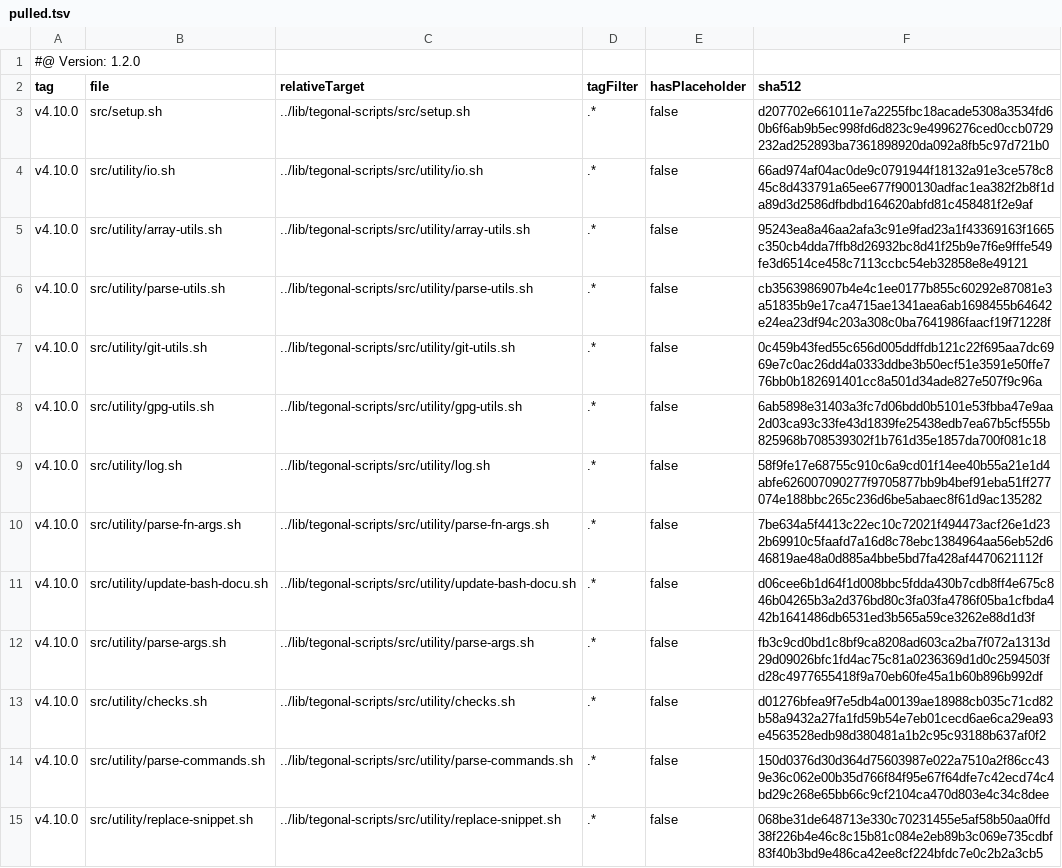
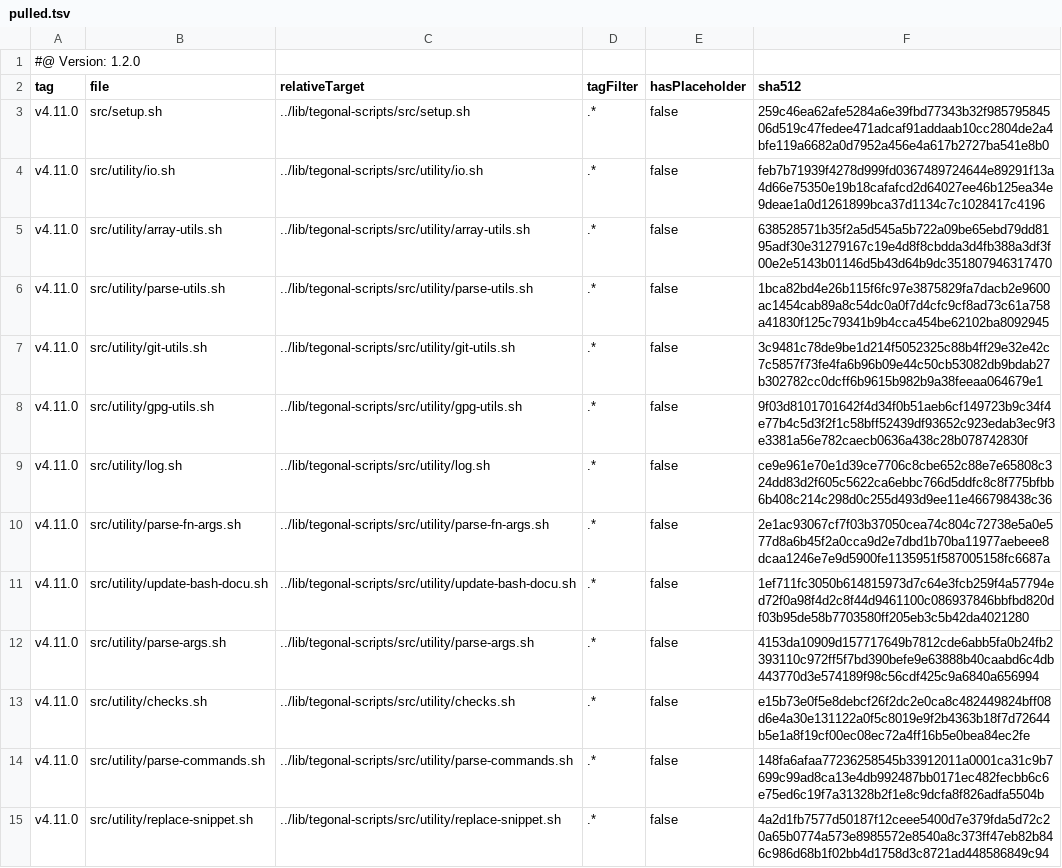
Before and after one commit to tegonal/gt, a TSV file: .gt/remotes/tegonal-scripts/pulled.tsv, drawn as a sheet; only a part is shown; the diff covers the shown part only.

Commit message:
update files of remote tegonal-scripts to version v4.11.0 via gt

```diff
--- a/.gt/remotes/tegonal-scripts/pulled.tsv
+++ b/.gt/remotes/tegonal-scripts/pulled.tsv
@@ -2,14 +2,14 @@
 tag	file	relativeTarget	tagFilter	hasPlaceholder	sha512
-v4.10.0	src/setup.sh	../lib/tegonal-scripts/src/setup.sh	.*	false	d207702e661011e7a2255fbc18acade5308a3534fd60b6f6ab9b5ec998fd6d823c9e4996276ced0ccb0729232ad252893ba7361898920da092a8fb5c97d721b0
-v4.10.0	src/utility/io.sh	../lib/tegonal-scripts/src/utility/io.sh	.*	false	66ad974af04ac0de9c0791944f18132a91e3ce578c845c8d433791a65ee677f900130adfac1ea382f2b8f1da89d3d2586dfbdbd164620abfd81c458481f2e9af
-v4.10.0	src/utility/array-utils.sh	../lib/tegonal-scripts/src/utility/array-utils.sh	.*	false	95243ea8a46aa2afa3c91e9fad23a1f43369163f1665c350cb4dda7ffb8d26932bc8d41f25b9e7f6e9fffe549fe3d6514ce458c7113ccbc54eb32858e8e49121
-v4.10.0	src/utility/parse-utils.sh	../lib/tegonal-scripts/src/utility/parse-utils.sh	.*	false	cb3563986907b4e4c1ee0177b855c60292e87081e3a51835b9e17ca4715ae1341aea6ab1698455b64642e24ea23df94c203a308c0ba7641986faacf19f71228f
-v4.10.0	src/utility/git-utils.sh	../lib/tegonal-scripts/src/utility/git-utils.sh	.*	false	0c459b43fed55c656d005ddffdb121c22f695aa7dc6969e7c0ac26dd4a0333ddbe3b50ecf51e3591e50ffe776bb0b182691401cc8a501d34ade827e507f9c96a
-v4.10.0	src/utility/gpg-utils.sh	../lib/tegonal-scripts/src/utility/gpg-utils.sh	.*	false	6ab5898e31403a3fc7d06bdd0b5101e53fbba47e9aa2d03ca93c33fe43d1839fe25438edb7ea67b5cf555b825968b708539302f1b761d35e1857da700f081c18
-v4.10.0	src/utility/log.sh	../lib/tegonal-scripts/src/utility/log.sh	.*	false	58f9fe17e68755c910c6a9cd01f14ee40b55a21e1d4abfe626007090277f9705877bb9b4bef91eba51ff277074e188bbc265c236d6be5abaec8f61d9ac135282
-v4.10.0	src/utility/parse-fn-args.sh	../lib/tegonal-scripts/src/utility/parse-fn-args.sh	.*	false	7be634a5f4413c22ec10c72021f494473acf26e1d232b69910c5faafd7a16d8c78ebc1384964aa56eb52d646819ae48a0d885a4bbe5bd7fa428af4470621112f
-v4.10.0	src/utility/update-bash-docu.sh	../lib/tegonal-scripts/src/utility/update-bash-docu.sh	.*	false	d06cee6b1d64f1d008bbc5fdda430b7cdb8ff4e675c846b04265b3a2d376bd80c3fa03fa4786f05ba1cfbda442b1641486db6531ed3b565a59ce3262e88d1d3f
-v4.10.0	src/utility/parse-args.sh	../lib/tegonal-scripts/src/utility/parse-args.sh	.*	false	fb3c9cd0bd1c8bf9ca8208ad603ca2ba7f072a1313d29d09026bfc1fd4ac75c81a0236369d1d0c2594503fd28c4977655418f9a70eb60fe45a1b60b896b992df
-v4.10.0	src/utility/checks.sh	../lib/tegonal-scripts/src/utility/checks.sh	.*	false	d01276bfea9f7e5db4a00139ae18988cb035c71cd82b58a9432a27fa1fd59b54e7eb01cecd6ae6ca29ea93e4563528edb98d380481a1b2c95c93188b637af0f2
-v4.10.0	src/utility/parse-commands.sh	../lib/tegonal-scripts/src/utility/parse-commands.sh	.*	false	150d0376d30d364d75603987e022a7510a2f86cc439e36c062e00b35d766f84f95e67f64dfe7c42ecd74c4bd29c268e65bb66c9cf2104ca470d803e4c34c8dee
-v4.10.0	src/utility/replace-snippet.sh	../lib/tegonal-scripts/src/utility/replace-snippet.sh	.*	false	068be31de648713e330c70231455e5af58b50aa0ffd38f226b4e46c8c15b81c084e2eb89b3c069e735cdbf83f40b3bd9e486ca42ee8cf224bfdc7e0c2b2a3cb5
+v4.11.0	src/setup.sh	../lib/tegonal-scripts/src/setup.sh	.*	false	259c46ea62afe5284a6e39fbd77343b32f98579584506d519c47fedee471adcaf91addaab10cc2804de2a4bfe119a6682a0d7952a456e4a617b2727ba541e8b0
+v4.11.0	src/utility/io.sh	../lib/tegonal-scripts/src/utility/io.sh	.*	false	feb7b71939f4278d999fd0367489724644e89291f13a4d66e75350e19b18cafafcd2d64027ee46b125ea34e9deae1a0d1261899bca37d1134c7c1028417c4196
+v4.11.0	src/utility/array-utils.sh	../lib/tegonal-scripts/src/utility/array-utils.sh	.*	false	638528571b35f2a5d545a5b722a09be65ebd79dd8195adf30e31279167c19e4d8f8cbdda3d4fb388a3df3f00e2e5143b01146d5b43d64b9dc351807946317470
+v4.11.0	src/utility/parse-utils.sh	../lib/tegonal-scripts/src/utility/parse-utils.sh	.*	false	1bca82bd4e26b115f6fc97e3875829fa7dacb2e9600ac1454cab89a8c54dc0a0f7d4cfc9cf8ad73c61a758a41830f125c79341b9b4cca454be62102ba8092945
+v4.11.0	src/utility/git-utils.sh	../lib/tegonal-scripts/src/utility/git-utils.sh	.*	false	3c9481c78de9be1d214f5052325c88b4ff29e32e42c7c5857f73fe4fa6b96b09e44c50cb53082db9bdab27b302782cc0dcff6b9615b982b9a38feeaa064679e1
+v4.11.0	src/utility/gpg-utils.sh	../lib/tegonal-scripts/src/utility/gpg-utils.sh	.*	false	9f03d8101701642f4d34f0b51aeb6cf149723b9c34f4e77b4c5d3f2f1c58bff52439df93652c923edab3ec9f3e3381a56e782caecb0636a438c28b078742830f
+v4.11.0	src/utility/log.sh	../lib/tegonal-scripts/src/utility/log.sh	.*	false	ce9e961e70e1d39ce7706c8cbe652c88e7e65808c324dd83d2f605c5622ca6ebbc766d5ddfc8c8f775bfbb6b408c214c298d0c255d493d9ee11e466798438c36
+v4.11.0	src/utility/parse-fn-args.sh	../lib/tegonal-scripts/src/utility/parse-fn-args.sh	.*	false	2e1ac93067cf7f03b37050cea74c804c72738e5a0e577d8a6b45f2a0cca9d2e7dbd1b70ba11977aebeee8dcaa1246e7e9d5900fe1135951f587005158fc6687a
+v4.11.0	src/utility/update-bash-docu.sh	../lib/tegonal-scripts/src/utility/update-bash-docu.sh	.*	false	1ef711fc3050b614815973d7c64e3fcb259f4a57794ed72f0a98f4d2c8f44d9461100c086937846bbfbd820df03b95de58b7703580ff205eb3c5b42da4021280
+v4.11.0	src/utility/parse-args.sh	../lib/tegonal-scripts/src/utility/parse-args.sh	.*	false	4153da10909d157717649b7812cde6abb5fa0b24fb2393110c972ff5f7bd390befe9e63888b40caabd6c4db443770d3e574189f98c56cdf425c9a6840a656994
+v4.11.0	src/utility/checks.sh	../lib/tegonal-scripts/src/utility/checks.sh	.*	false	e15b73e0f5e8debcf26f2dc2e0ca8c482449824bff08d6e4a30e131122a0f5c8019e9f2b4363b18f7d72644b5e1a8f19cf00ec08ec72a4ff16b5e0bea84ec2fe
+v4.11.0	src/utility/parse-commands.sh	../lib/tegonal-scripts/src/utility/parse-commands.sh	.*	false	148fa6afaa77236258545b33912011a0001ca31c9b7699c99ad8ca13e4db992487bb0171ec482fecbb6c6e75ed6c19f7a31328b2f1e8c9dcfa8f826adfa5504b
+v4.11.0	src/utility/replace-snippet.sh	../lib/tegonal-scripts/src/utility/replace-snippet.sh	.*	false	4a2d1fb7577d50187f12ceee5400d7e379fda5d72c20a65b0774a573e8985572e8540a8c373ff47eb82b846c986d68b1f02bb4d1758d3c8721ad448586849c94
```
Also changed, not shown: 56 edited cells elsewhere in this file, 41 other files.
